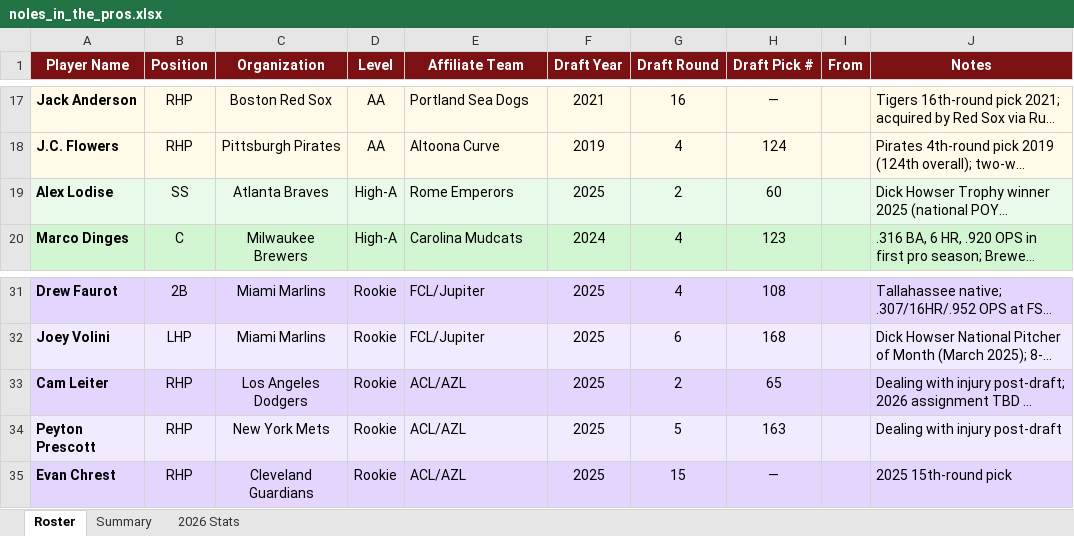
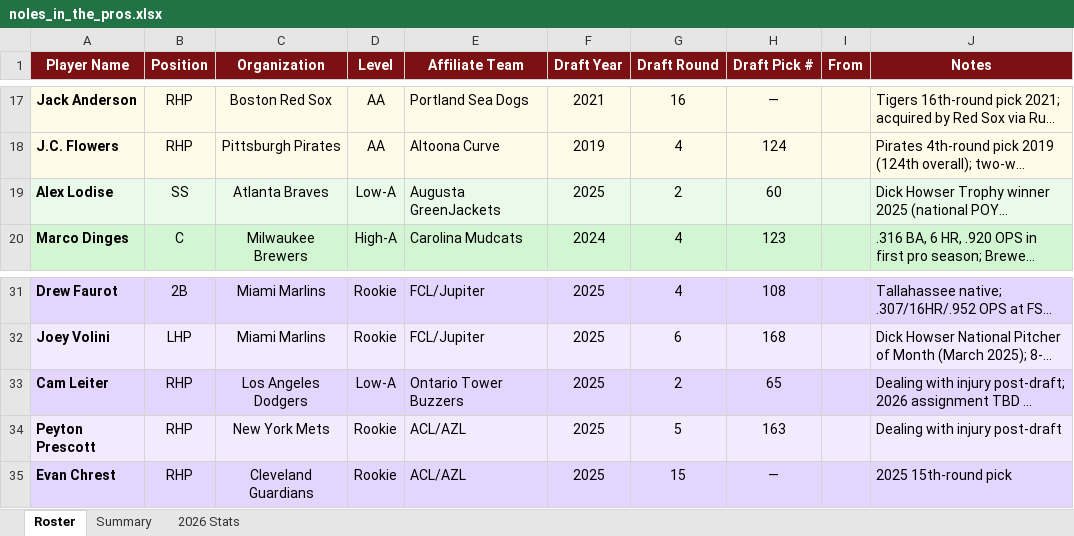
Before and after one commit to JohnVNoles/noles-in-the-show, an Excel workbook: noles_in_the_pros.xlsx, sheet Roster, drawn as a sheet; only a part is shown, gaps mark what is left out; long unchanged cells end in …; values as stored, in another font and other column widths than the file's, no borders; the diff names each change by its address in the sheet, - before the commit and + after, or states it on an @@ line.

Commit message:
Update Alex Lodise (Low-A, Augusta GreenJackets) and Cam Leiter (Low-A, Ontario Tower Buzzers)

```diff
--- a/noles_in_the_pros.xlsx (sheet Roster)
+++ b/noles_in_the_pros.xlsx (sheet Roster)
-D19 (Level): High-A
+D19 (Level): Low-A
-E19 (Affiliate Team): Rome Emperors
+E19 (Affiliate Team): Augusta GreenJackets
-D33 (Level): Rookie
+D33 (Level): Low-A
-E33 (Affiliate Team): ACL/AZL
+E33 (Affiliate Team): Ontario Tower Buzzers
```
